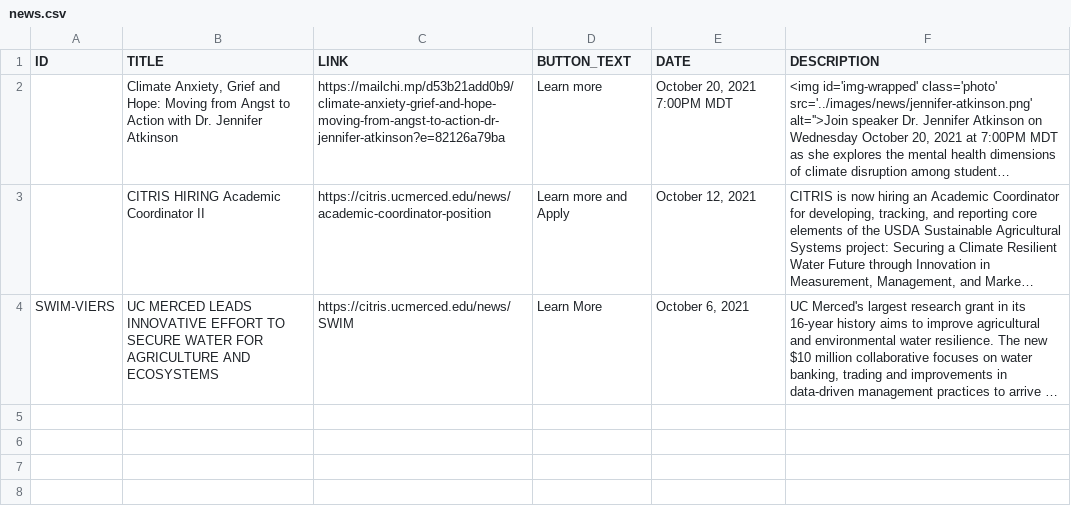
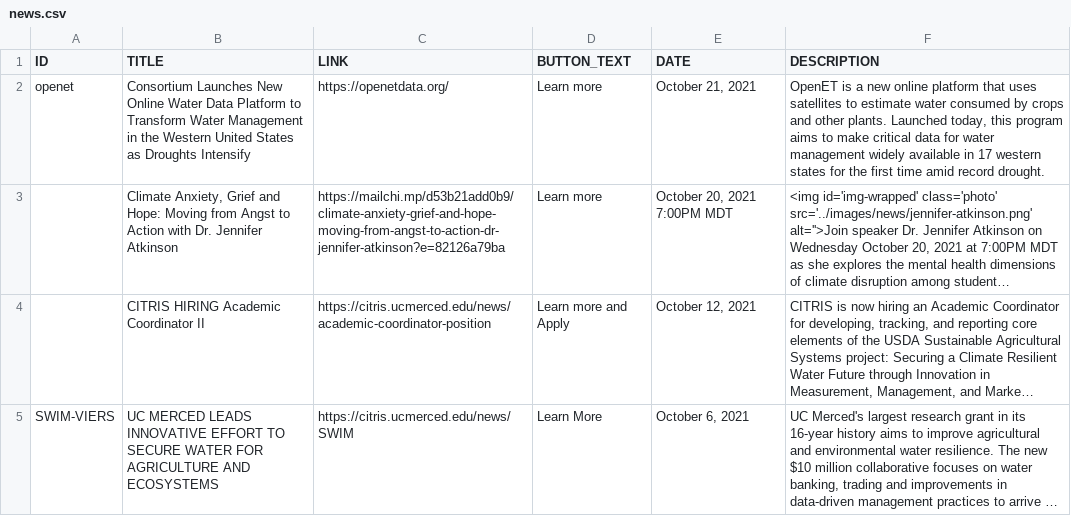
Before and after one commit to citris-ucmerced/SecureWaterFuture, a CSV file: news.csv, drawn as a sheet; long unchanged cells end in …; the diff names each change by its address in the sheet, - before the commit and + after, or states it on an @@ line.

Commit message:
added openet to news

```diff
--- a/news.csv
+++ b/news.csv
+row 2: openet | Consortium Launches New Online Water Data Platform to Transform Water Management in the Western United States as Droughts Intensify | https://openetdata.org/ | Learn more | October 21, 2021 | OpenET is a new online platform that uses satellites to estimate water consumed by crops and other plants. Launched today, this program aims to make critical data for water management widely available in 17 western states for the first time amid record drought.
```
Also changed, not shown: 1 other file.
